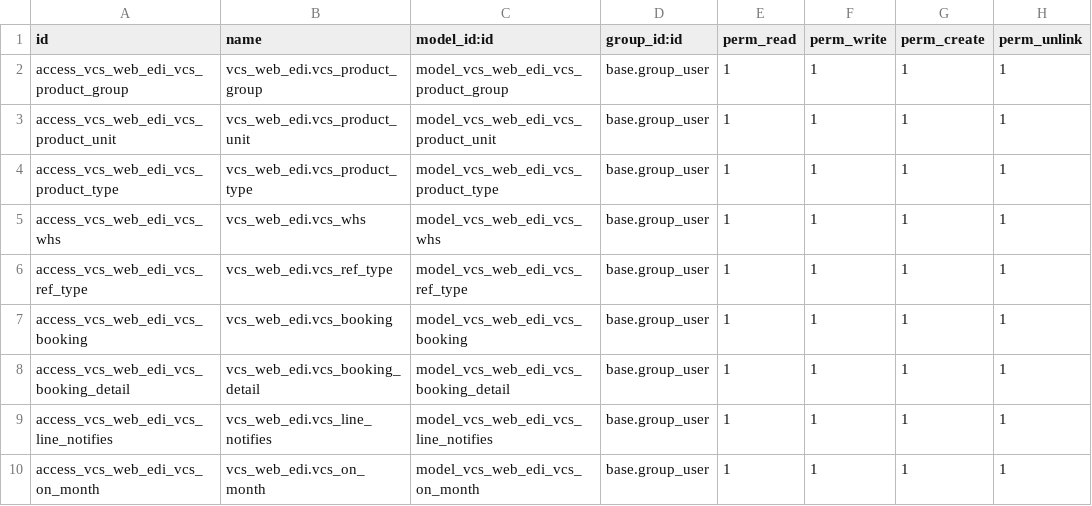
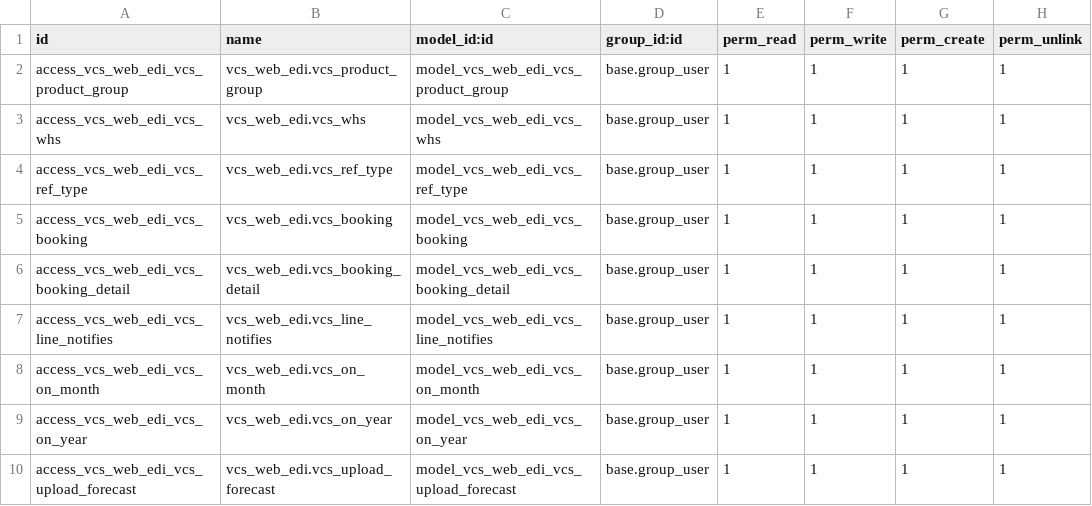
Before and after one commit to taweechai-yuenyang/vcs-web-edi, a CSV file: security/ir.model.access.csv, drawn as a sheet; only a part is shown; the shorter side is filled out with more unchanged rows.

```diff
--- a/security/ir.model.access.csv
+++ b/security/ir.model.access.csv
@@ -2,4 +2,2 @@ id,name,model_id:id,group_id:id,perm_read,perm_write,perm_create,perm_unlink
 access_vcs_web_edi_vcs_product_group,vcs_web_edi.vcs_product_group,model_vcs_web_edi_vcs_product_group,base.group_user,1,1,1,1
-access_vcs_web_edi_vcs_product_unit,vcs_web_edi.vcs_product_unit,model_vcs_web_edi_vcs_product_unit,base.group_user,1,1,1,1
-access_vcs_web_edi_vcs_product_type,vcs_web_edi.vcs_product_type,model_vcs_web_edi_vcs_product_type,base.group_user,1,1,1,1
 access_vcs_web_edi_vcs_whs,vcs_web_edi.vcs_whs,model_vcs_web_edi_vcs_whs,base.group_user,1,1,1,1
```
Also changed, not shown: 5 other files.
